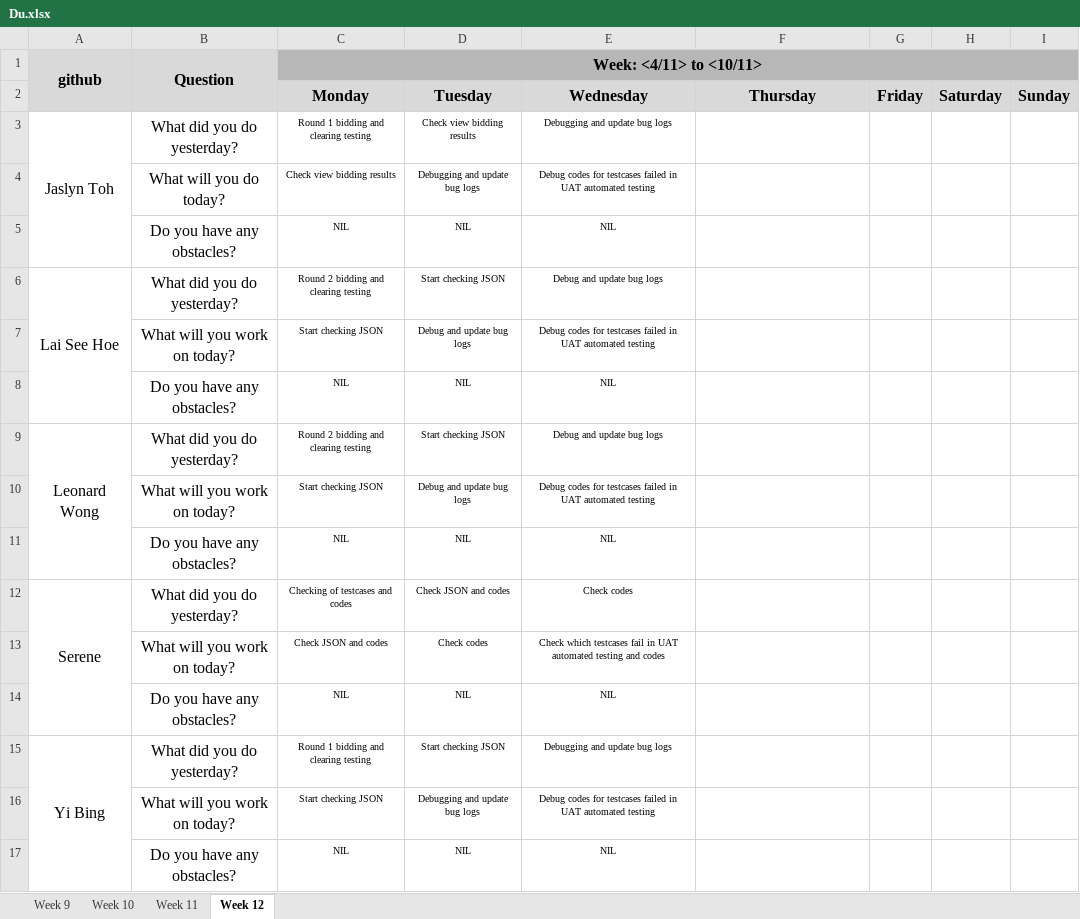
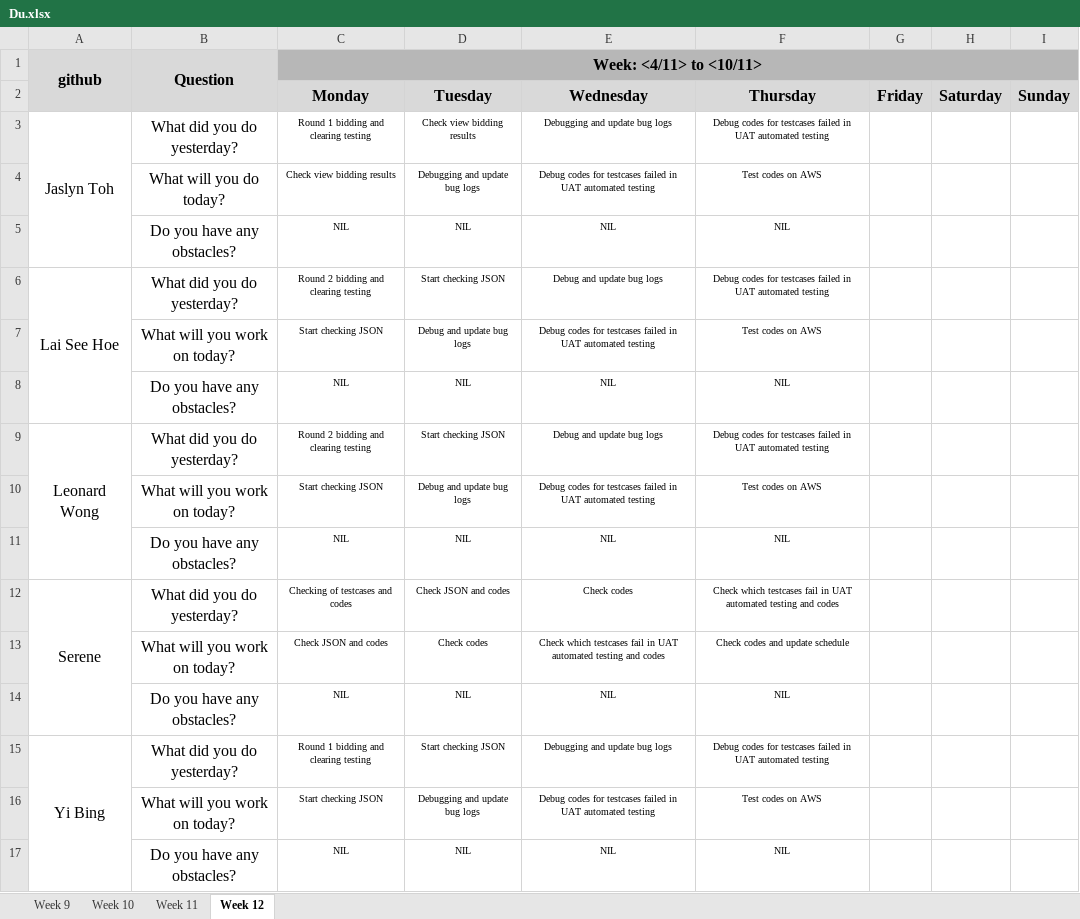
Before and after one commit to one-ice/IS212-Software-Project-Management, an Excel workbook: metrics/Du.xlsx, sheet Week 12, drawn as a sheet; values as stored, in another font and other column widths than the file's, no borders; the diff names each change by its address in the sheet, - before the commit and + after, or states it on an @@ line.

Commit message:
Day 13 Iteration 4 Daily Update
Day 13 Iteration 4 Daily Update

```diff
--- a/metrics/Du.xlsx (sheet Week 12)
+++ b/metrics/Du.xlsx (sheet Week 12)
-F3 (Thursday): (empty)
+F3 (Thursday): Debug codes for testcases failed in UAT automated testing
-F4 (Thursday): (empty)
+F4 (Thursday): Test codes on AWS
-F5 (Thursday): (empty)
+F5 (Thursday): NIL
-F6 (Thursday): (empty)
+F6 (Thursday): Debug codes for testcases failed in UAT automated testing
-F7 (Thursday): (empty)
+F7 (Thursday): Test codes on AWS
-F8 (Thursday): (empty)
+F8 (Thursday): NIL
-F9 (Thursday): (empty)
+F9 (Thursday): Debug codes for testcases failed in UAT automated testing
-F10 (Thursday): (empty)
+F10 (Thursday): Test codes on AWS
-F11 (Thursday): (empty)
+F11 (Thursday): NIL
-F12 (Thursday): (empty)
+F12 (Thursday): Check which testcases fail in UAT automated testing and codes
-F13 (Thursday): (empty)
+F13 (Thursday): Check codes and update schedule
-F14 (Thursday): (empty)
+F14 (Thursday): NIL
-F15 (Thursday): (empty)
+F15 (Thursday): Debug codes for testcases failed in UAT automated testing
-F16 (Thursday): (empty)
+F16 (Thursday): Test codes on AWS
-F17 (Thursday): (empty)
+F17 (Thursday): NIL
```
